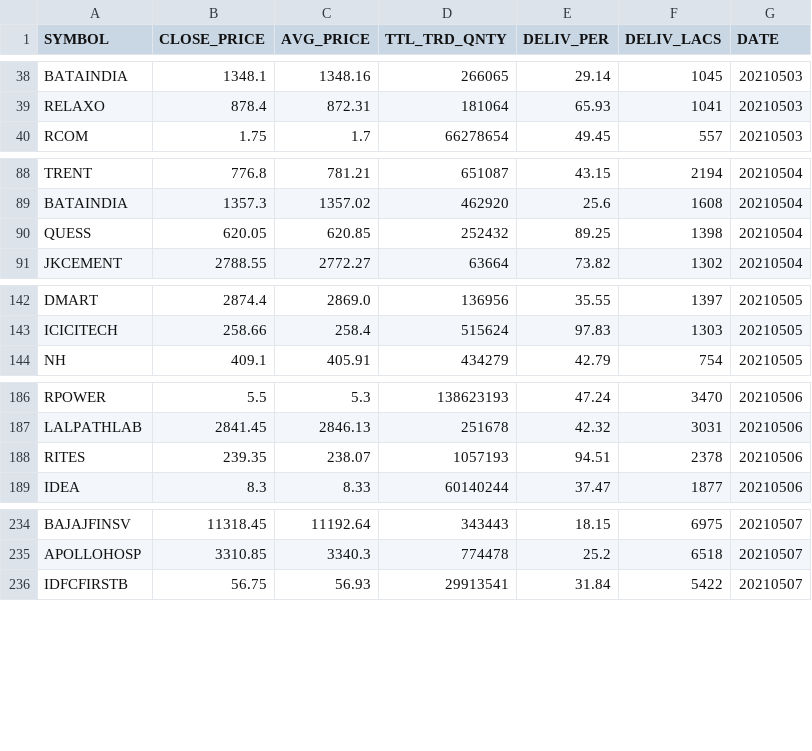
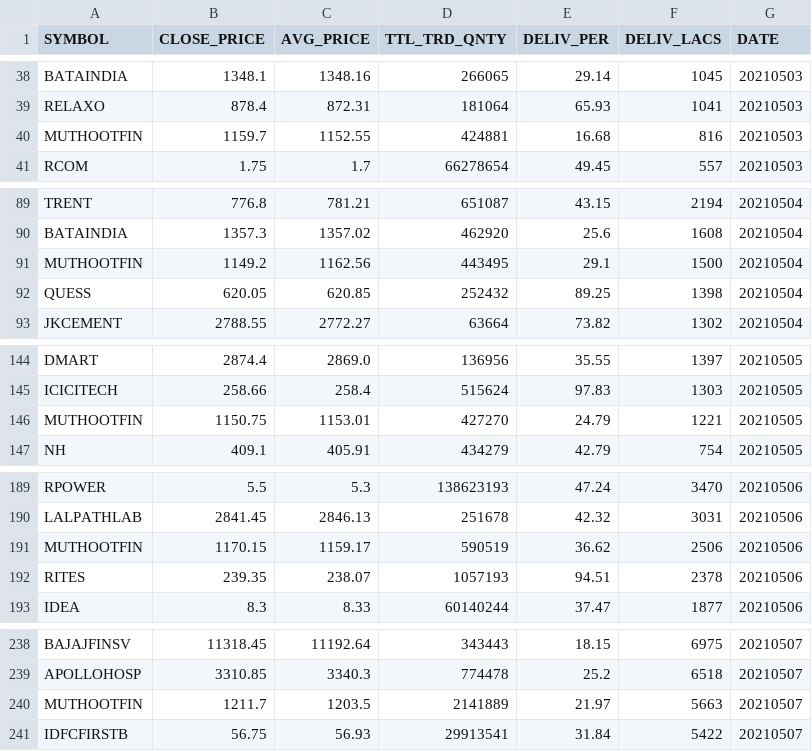
Before and after one commit to kaunjovi/kuber-online, a CSV file: data/400_reports/top_del.csv, drawn as a sheet; only a part is shown, gaps mark what is left out; the diff covers the shown part only.

```diff
--- a/data/400_reports/top_del.csv
+++ b/data/400_reports/top_del.csv
@@ -39,2 +39,3 @@
 "RELAXO","878.4","872.31","181064","65.93","1041","20210503"
+"MUTHOOTFIN","1159.7","1152.55","424881","16.68","816","20210503"
 "RCOM","1.75","1.7","66278654","49.45","557","20210503"
@@ -89,2 +90,3 @@
 "BATAINDIA","1357.3","1357.02","462920","25.6","1608","20210504"
+"MUTHOOTFIN","1149.2","1162.56","443495","29.1","1500","20210504"
 "QUESS","620.05","620.85","252432","89.25","1398","20210504"
@@ -143,2 +145,3 @@
 "ICICITECH","258.66","258.4","515624","97.83","1303","20210505"
+"MUTHOOTFIN","1150.75","1153.01","427270","24.79","1221","20210505"
 "NH","409.1","405.91","434279","42.79","754","20210505"
@@ -187,2 +190,3 @@
 "LALPATHLAB","2841.45","2846.13","251678","42.32","3031","20210506"
+"MUTHOOTFIN","1170.15","1159.17","590519","36.62","2506","20210506"
 "RITES","239.35","238.07","1057193","94.51","2378","20210506"
@@ -235,2 +239,3 @@
 "APOLLOHOSP","3310.85","3340.3","774478","25.2","6518","20210507"
+"MUTHOOTFIN","1211.7","1203.5","2141889","21.97","5663","20210507"
 "IDFCFIRSTB","56.75","56.93","29913541","31.84","5422","20210507"
```
Also changed, not shown: 17 added rows and 1 moved row elsewhere in this file, 1 other file.
